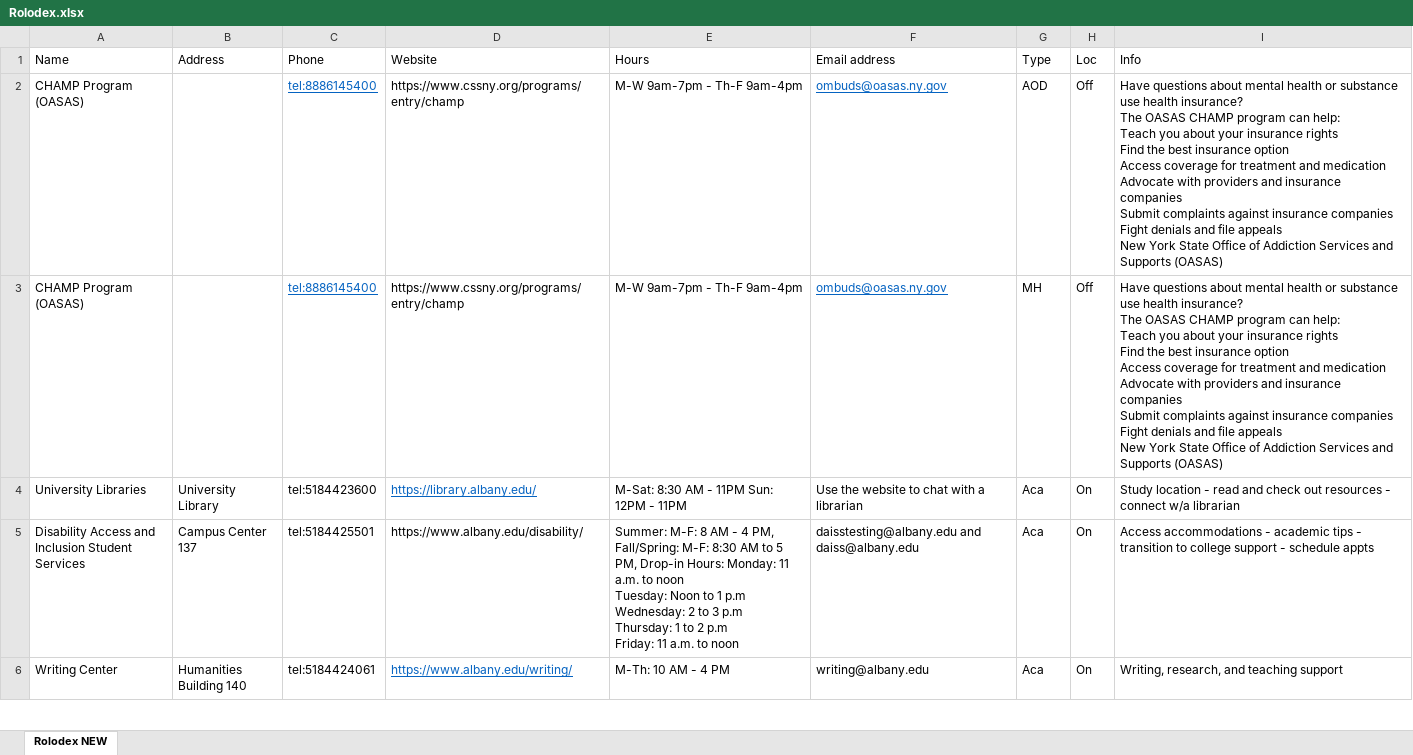
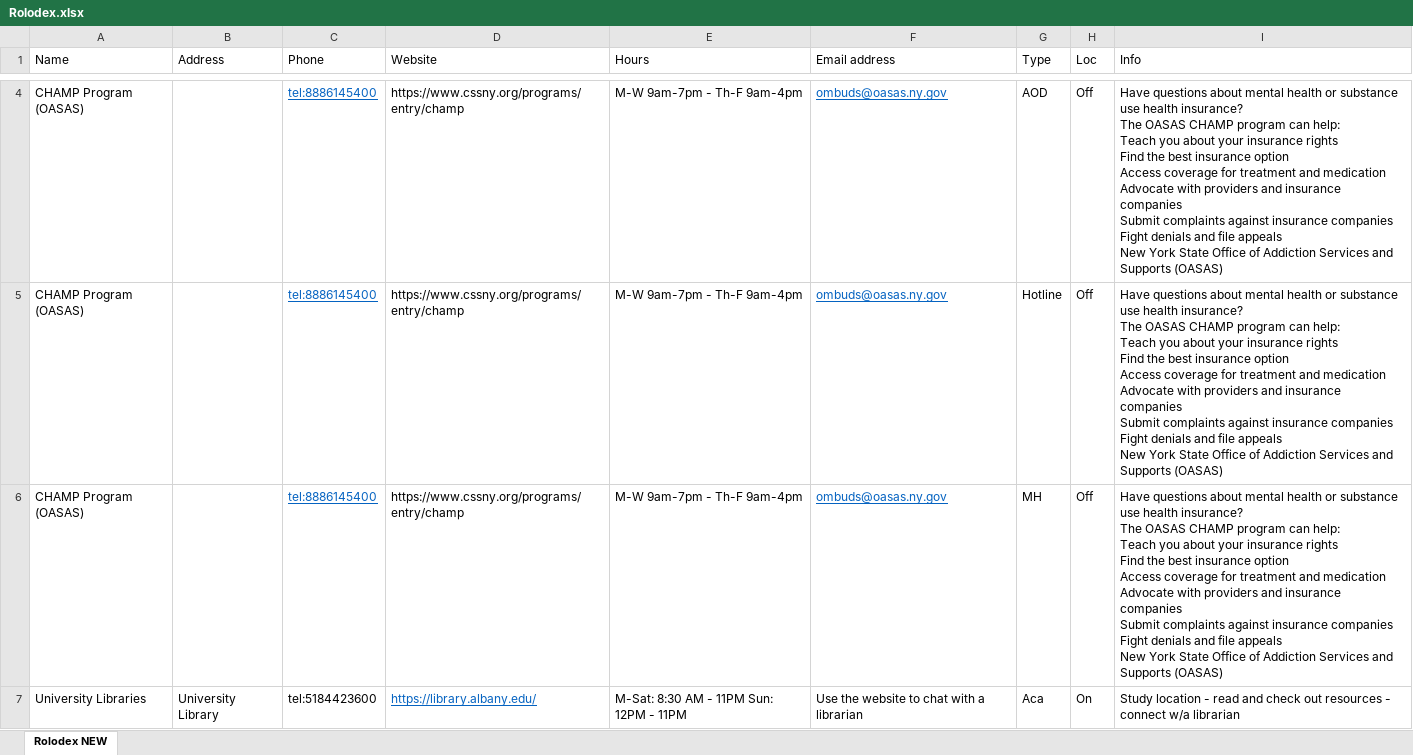
Before and after one commit to UAlbanyProjectACCESS/Rolodex, an Excel workbook: data-raw/Rolodex.xlsx, sheet Rolodex NEW, drawn as a sheet; only a part is shown, gaps mark what is left out; the shorter side is filled out with more unchanged rows; values as stored, in another font and other column widths than the file's, no borders; ↵ is a line break in a cell; the diff covers the shown part only; the diff names each change by its address in the sheet, - before the commit and + after, or states it on an @@ line.

Commit message:
CHAMP Program Updated in AOD, MH, MHBC, MHLC, and Hotlines

```diff
--- a/data-raw/Rolodex.xlsx (sheet Rolodex NEW)
+++ b/data-raw/Rolodex.xlsx (sheet Rolodex NEW)
+row 5: CHAMP Program (OASAS) |  | tel:8886145400 | https://www.cssny.org/programs/entry/champ | M-W 9am-7pm - Th-F 9am-4pm | ombuds@oasas.ny.gov | Hotline | Off | Have questions about mental health or substance use health insurance? ↵ The OASAS CHAMP program can help: ↵ Teach you about your insurance rights ↵ Find the best insurance option ↵ Access coverage for treatment and medication ↵ Advocate with providers and insurance companies ↵ Submit complaints against insurance companies ↵ Fight denials and file appeals ↵ New York State Office of Addiction Services and Supports (OASAS)
```
Also changed, not shown: 2 added rows elsewhere in this sheet, Module Code Generator.xlsx, 3 other files.
